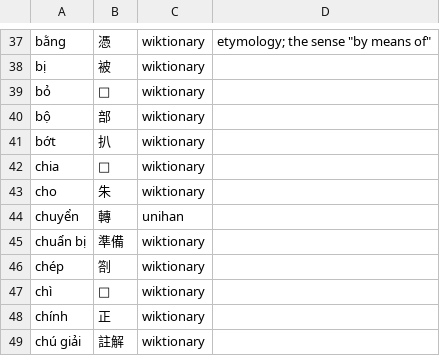
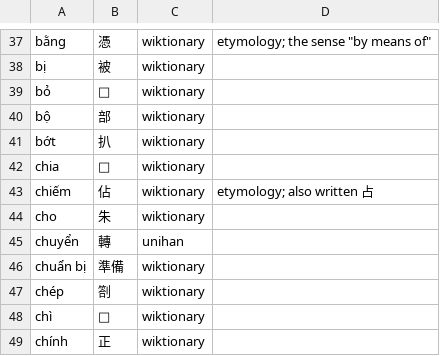
Before and after one commit to mkpoli/glyph-atlas, a TSV file: data/vocab/vi-hani.tsv, drawn as a sheet; only a part is shown, gaps mark what is left out; the shorter side is filled out with more unchanged rows; the diff names each change by its address in the sheet, - before the commit and + after, or states it on an @@ line.

```diff
--- a/data/vocab/vi-hani.tsv
+++ b/data/vocab/vi-hani.tsv
+row 43: chiếm | 佔 | wiktionary | etymology; also written 占
```
Also changed, not shown: 11 other files.
